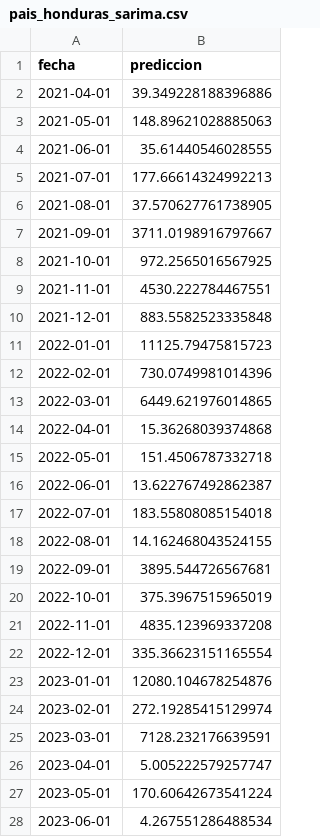
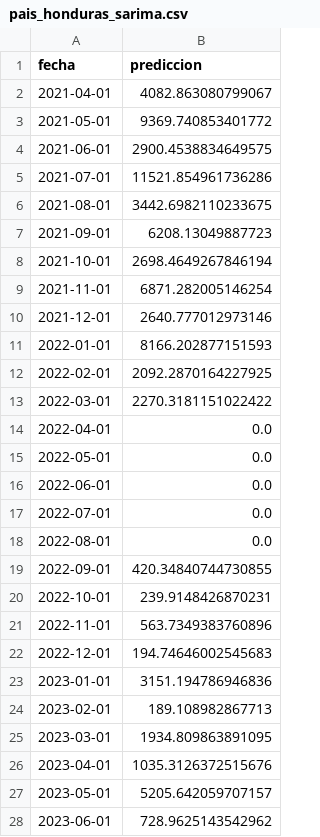
Before and after one commit to ecarcamo/CC3084-DATA-SCIENCE, a CSV file: resultados/predicciones/pais_honduras_sarima.csv, drawn as a sheet; only a part is shown; the diff covers the shown part only.

```diff
--- a/resultados/predicciones/pais_honduras_sarima.csv
+++ b/resultados/predicciones/pais_honduras_sarima.csv
@@ -1,28 +1,28 @@
 fecha,prediccion
-2021-04-01,39.349228188396886
-2021-05-01,148.89621028885063
-2021-06-01,35.61440546028555
-2021-07-01,177.66614324992213
-2021-08-01,37.570627761738905
-2021-09-01,3711.0198916797667
-2021-10-01,972.2565016567925
-2021-11-01,4530.222784467551
-2021-12-01,883.5582523335848
-2022-01-01,11125.79475815723
-2022-02-01,730.0749981014396
-2022-03-01,6449.621976014865
-2022-04-01,15.36268039374868
-2022-05-01,151.4506787332718
-2022-06-01,13.622767492862387
-2022-07-01,183.55808085154018
-2022-08-01,14.162468043524155
-2022-09-01,3895.544726567681
-2022-10-01,375.3967515965019
-2022-11-01,4835.123969337208
-2022-12-01,335.36623151165554
-2023-01-01,12080.104678254876
-2023-02-01,272.19285415129974
-2023-03-01,7128.232176639591
-2023-04-01,5.005222579257747
-2023-05-01,170.60642673541224
-2023-06-01,4.267551286488534
+2021-04-01,4082.863080799067
+2021-05-01,9369.740853401772
+2021-06-01,2900.4538834649575
+2021-07-01,11521.854961736286
+2021-08-01,3442.6982110233675
+2021-09-01,6208.13049887723
+2021-10-01,2698.4649267846194
+2021-11-01,6871.282005146254
+2021-12-01,2640.777012973146
+2022-01-01,8166.202877151593
+2022-02-01,2092.2870164227925
+2022-03-01,2270.3181151022422
+2022-04-01,0.0
+2022-05-01,0.0
+2022-06-01,0.0
+2022-07-01,0.0
+2022-08-01,0.0
+2022-09-01,420.34840744730855
+2022-10-01,239.9148426870231
+2022-11-01,563.7349383760896
+2022-12-01,194.74646002545683
+2023-01-01,3151.194786946836
+2023-02-01,189.108982867713
+2023-03-01,1934.809863891095
+2023-04-01,1035.3126372515676
+2023-05-01,5205.642059707157
+2023-06-01,728.9625143542962
```
Also changed, not shown: 34 edited cells elsewhere in this file, resultados/predicciones/pais_estados_unidos_sarima.csv, 12 other files.
